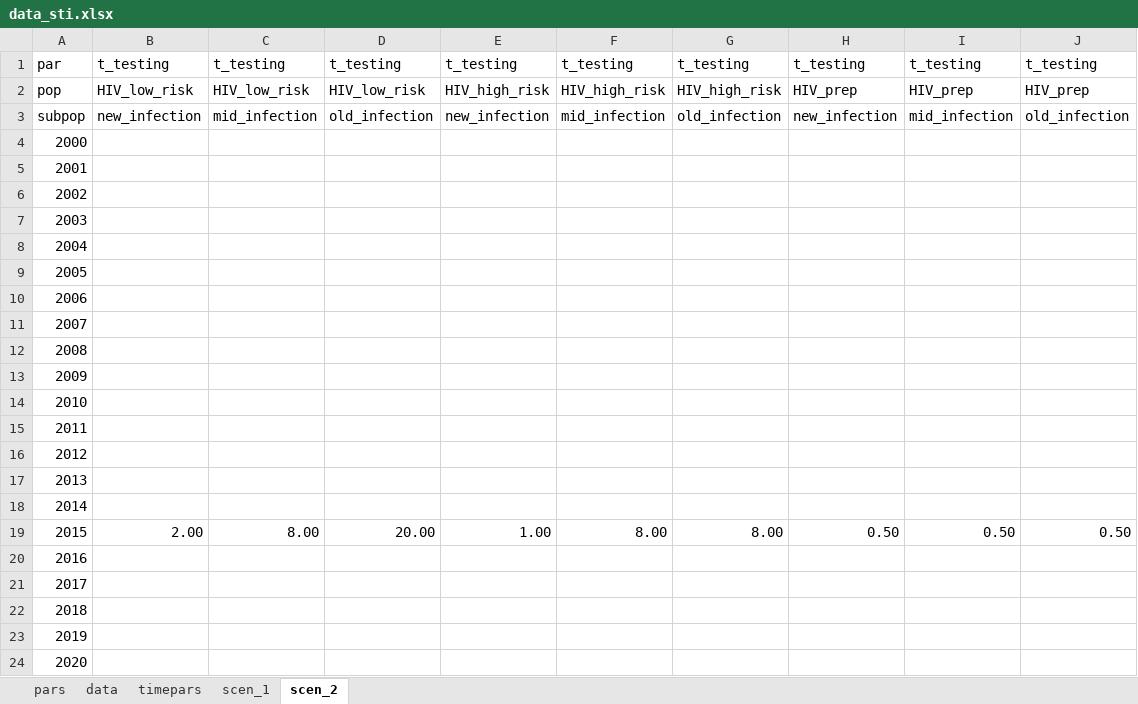
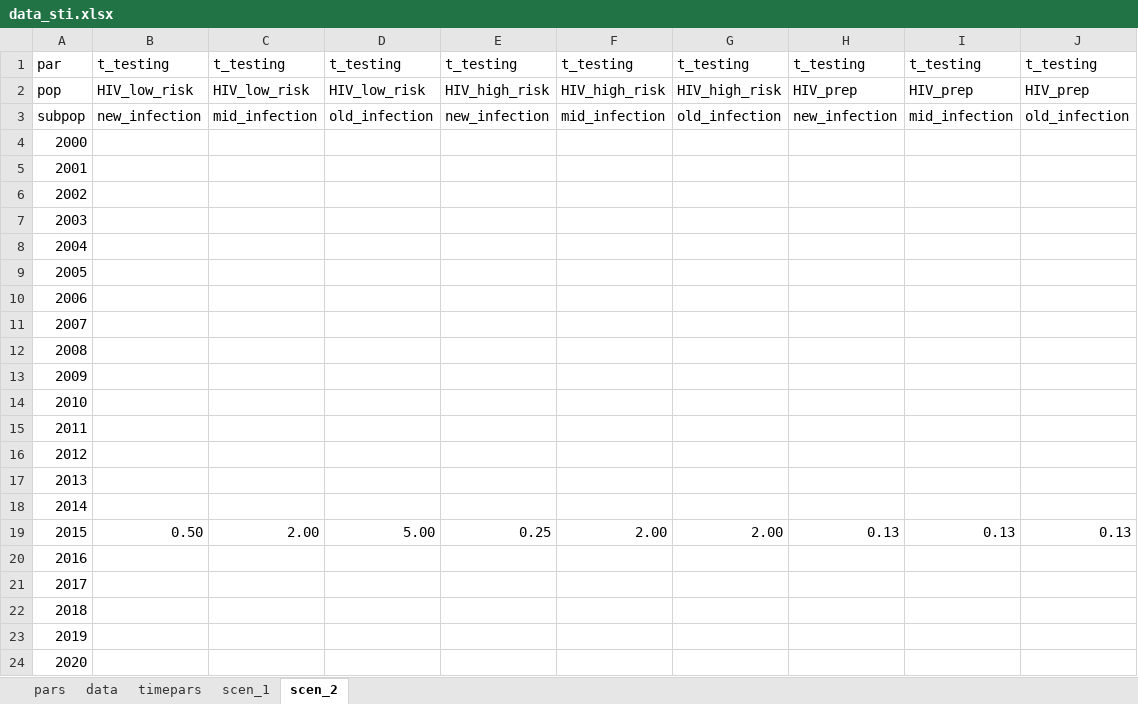
Before and after one commit to nickidge/STI-HIV-coinfection, an Excel workbook: data_sti.xlsx, sheet scen_2, drawn as a sheet; values as stored, in another font and other column widths than the file's, no borders; the diff names each change by its address in the sheet, - before the commit and + after, or states it on an @@ line.

```diff
--- a/data_sti.xlsx (sheet scen_2)
+++ b/data_sti.xlsx (sheet scen_2)
-B19: 2.00
+B19: 0.50
-C19: 8.00
+C19: 2.00
-D19: 20.00
+D19: 5.00
-E19: 1.00
+E19: 0.25
-F19: 8.00
+F19: 2.00
-G19: 8.00
+G19: 2.00
-H19: 0.50
+H19: 0.13
-I19: 0.50
+I19: 0.13
-J19: 0.50
+J19: 0.13
```
Also changed, not shown: 12 other files.
